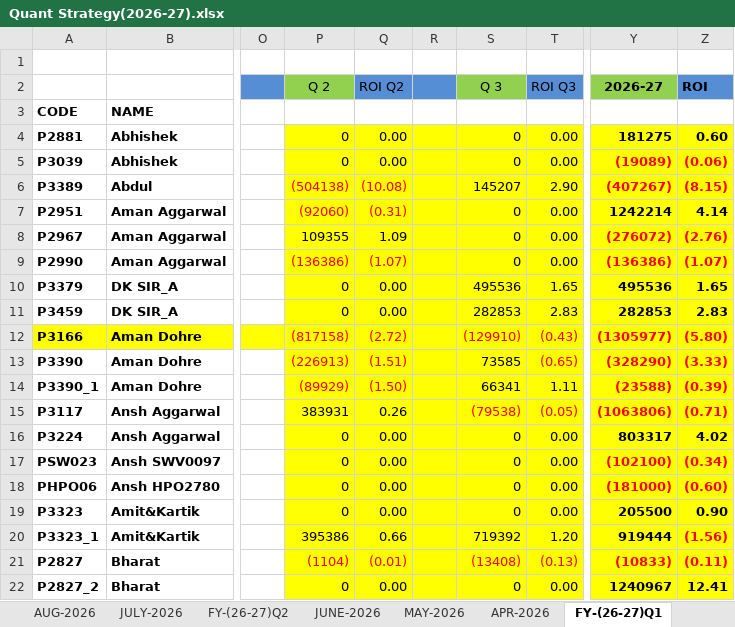
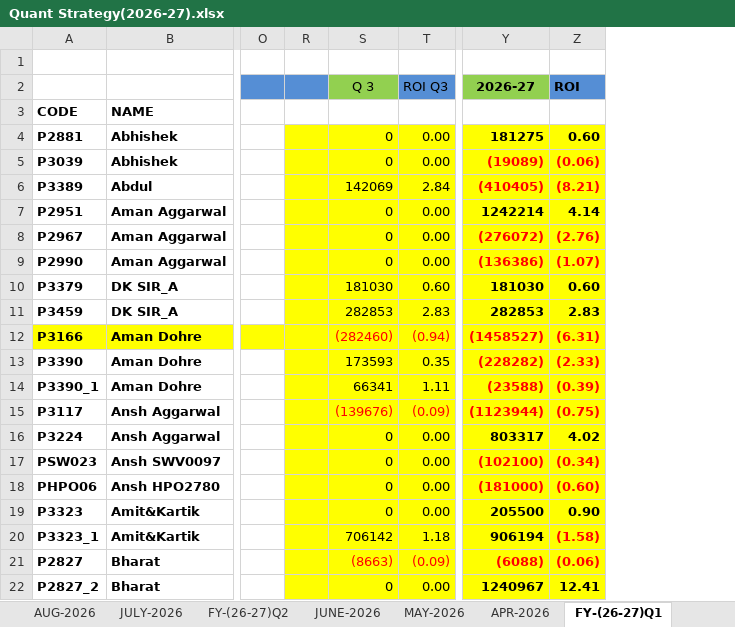
Before and after one commit to Kamgwl/Quant_report, an Excel workbook: Quant Strategy(2026-27).xlsx, sheet FY-(26-27)Q1, drawn as a sheet; only a part is shown, gaps mark what is left out; values as stored, in another font and other column widths than the file's, no borders; conditional formats not drawn; removed rows and columns are numbered as before the commit, all else as after; the diff covers the shown part only; the diff names each change by its address in the sheet, - before the commit and + after, or states it on an @@ line.

```diff
--- a/Quant Strategy(2026-27).xlsx (sheet FY-(26-27)Q1)
+++ b/Quant Strategy(2026-27).xlsx (sheet FY-(26-27)Q1)
@@ column P (Q 2) hidden, rows 4-22: 0 | 0 | (504138) | (92060) | 109355 | (136386) | 0 | 0 | (817158) | (226913) | (89929) | 383931 | 0 | 0 | 0 | 0 | 395386 | (1104) | 0 @@
@@ column Q (ROI Q2) hidden, rows 4-22: 0.00 | 0.00 | (10.08) | (0.31) | 1.09 | (1.07) | 0.00 | 0.00 | (2.72) | (1.51) | (1.50) | 0.26 | 0.00 | 0.00 | 0.00 | 0.00 | 0.66 | (0.01) | 0.00 @@
-S6 (Q 3): 145207
+S6 (Q 3): 142069
-T6 (ROI Q3): 2.90
+T6 (ROI Q3): 2.84
-Y6 (2026-27): (407267)
+Y6 (2026-27): (410405)
-Z6 (ROI): (8.15)
+Z6 (ROI): (8.21)
-S10 (Q 3): 495536
+S10 (Q 3): 181030
-T10 (ROI Q3): 1.65
+T10 (ROI Q3): 0.60
-Y10 (2026-27): 495536
+Y10 (2026-27): 181030
-Z10 (ROI): 1.65
+Z10 (ROI): 0.60
-S12 (Q 3): (129910)
+S12 (Q 3): (282460)
-T12 (ROI Q3): (0.43)
+T12 (ROI Q3): (0.94)
-Y12 (2026-27): (1305977)
+Y12 (2026-27): (1458527)
-Z12 (ROI): (5.80)
+Z12 (ROI): (6.31)
-S13 (Q 3): 73585
+S13 (Q 3): 173593
-T13 (ROI Q3): (0.65)
+T13 (ROI Q3): 0.35
-T13 text colour: #FF0000
+T13 text colour: black
-Y13 (2026-27): (328290)
+Y13 (2026-27): (228282)
-Z13 (ROI): (3.33)
+Z13 (ROI): (2.33)
-S15 (Q 3): (79538)
+S15 (Q 3): (139676)
-T15 (ROI Q3): (0.05)
+T15 (ROI Q3): (0.09)
-Y15 (2026-27): (1063806)
+Y15 (2026-27): (1123944)
-Z15 (ROI): (0.71)
+Z15 (ROI): (0.75)
-S20 (Q 3): 719392
+S20 (Q 3): 706142
-T20 (ROI Q3): 1.20
+T20 (ROI Q3): 1.18
-Y20 (2026-27): 919444
+Y20 (2026-27): 906194
-Z20 (ROI): (1.56)
+Z20 (ROI): (1.58)
-S21 (Q 3): (13408)
+S21 (Q 3): (8663)
-T21 (ROI Q3): (0.13)
+T21 (ROI Q3): (0.09)
-Y21 (2026-27): (10833)
+Y21 (2026-27): (6088)
-Z21 (ROI): (0.11)
+Z21 (ROI): (0.06)
```
Also changed, not shown: 1 added row, 1 removed row, 148 edited cells and cell formats elsewhere in this sheet, sheet FY-(26-27)Q3, sheet NOV-2026, formulas that keep their value, 3 other files.
